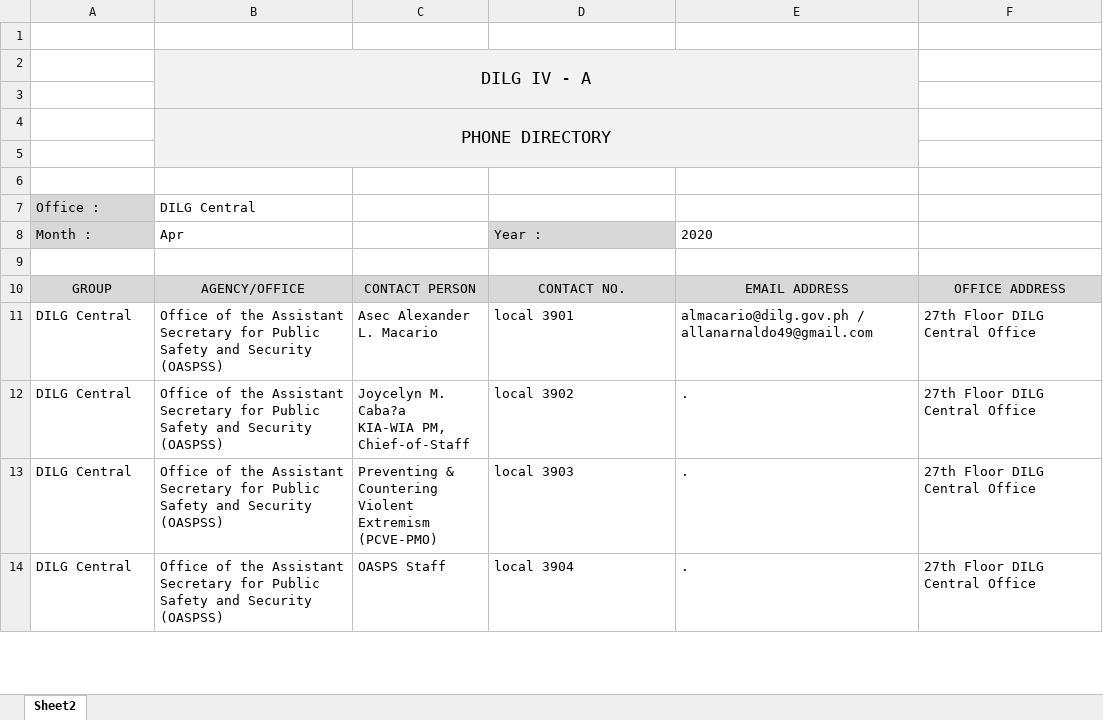
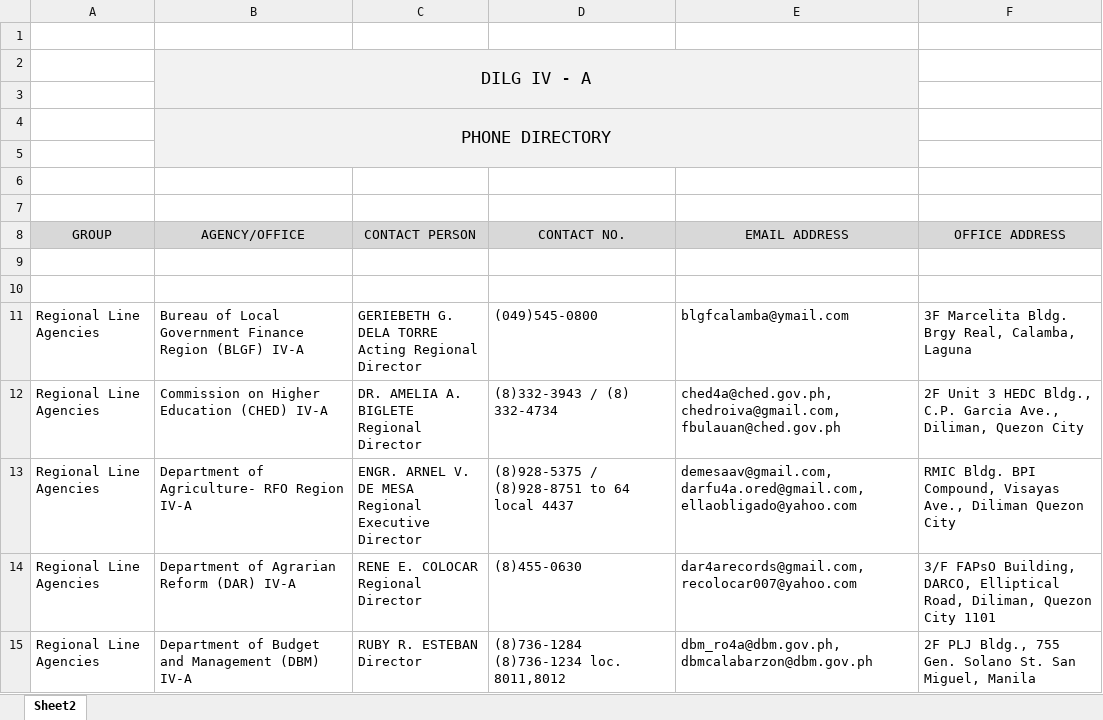
Before and after one commit to princezhian19/fas2020, an Excel workbook: export_phone.xlsx, sheet Sheet2, drawn as a sheet; only a part is shown; the shorter side is filled out with more unchanged rows; values as stored, in another font and other column widths than the file's, no borders; removed rows and columns are numbered as before the commit, all else as after; ↵ is a line break in a cell; the diff covers the shown part only; the diff names each change by its address in the sheet, - before the commit and + after, or states it on an @@ line.

```diff
--- a/export_phone.xlsx (sheet Sheet2)
+++ b/export_phone.xlsx (sheet Sheet2)
-row 7: Office : | DILG Central
-row 8: Month : | Apr |  | Year : | 2020
+row 9: (empty)
+row 10: (empty)
+row 11: Regional Line Agencies | Bureau of Local Government Finance Region (BLGF) IV-A | GERIEBETH G. DELA TORRE ↵ Acting Regional Director | (049)545-0800 | blgfcalamba@ymail.com | 3F Marcelita Bldg. Brgy Real, Calamba, Laguna
+row 12: Regional Line Agencies | Commission on Higher Education (CHED) IV-A | DR. AMELIA A. BIGLETE ↵ Regional Director | (8)332-3943 / (8) 332-4734 | ched4a@ched.gov.ph, chedroiva@gmail.com, fbulauan@ched.gov.ph | 2F Unit 3 HEDC Bldg., C.P. Garcia Ave., Diliman, Quezon City
+row 13: Regional Line Agencies | Department of Agriculture- RFO Region IV-A | ENGR. ARNEL V. DE MESA ↵ Regional Executive Director | (8)928-5375 / (8)928-8751 to 64 local 4437 | demesaav@gmail.com, darfu4a.ored@gmail.com, ellaobligado@yahoo.com | RMIC Bldg. BPI Compound, Visayas Ave., Diliman Quezon City
+row 14: Regional Line Agencies | Department of Agrarian Reform (DAR) IV-A | RENE E. COLOCAR ↵ Regional Director | (8)455-0630 | dar4arecords@gmail.com, recolocar007@yahoo.com | 3/F FAPsO Building, DARCO, Elliptical Road, Diliman, Quezon City 1101
+row 15: Regional Line Agencies | Department of Budget and Management (DBM) IV-A | RUBY R. ESTEBAN ↵ Director | (8)736-1284 (8)736-1234 loc. 8011,8012 | dbm_ro4a@dbm.gov.ph, dbmcalabarzon@dbm.gov.ph | 2F PLJ Bldg., 755 Gen. Solano St. San Miguel, Manila
```
Also changed, not shown: 38 added rows elsewhere in this sheet, export_pos.xlsx, export_rfq.xlsx, 17 other files.
